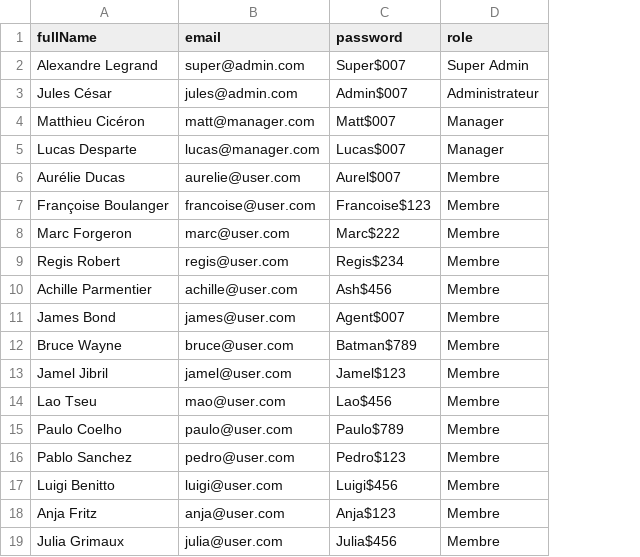
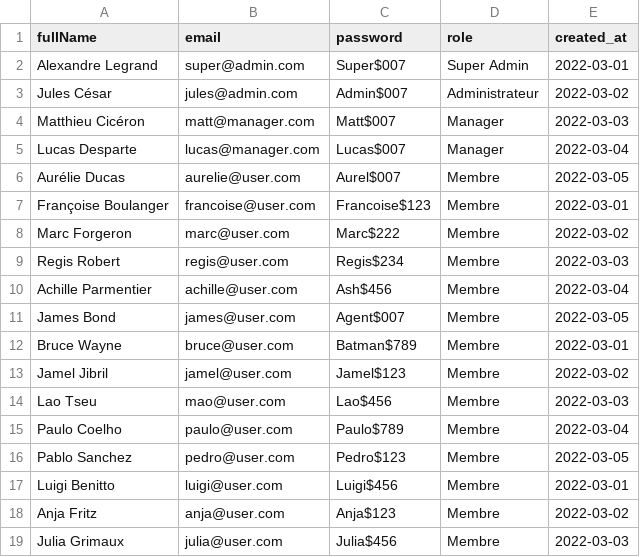
Before and after one commit to Lukam90/Sym-CRM, a CSV file: application/src/DataFixtures/csv/users.csv, drawn as a sheet; the diff names each change by its address in the sheet, - before the commit and + after, or states it on an @@ line.

Commit message:
MAJ Nv Edition Role Utilisateur

```diff
--- a/application/src/DataFixtures/csv/users.csv
+++ b/application/src/DataFixtures/csv/users.csv
+column E (created_at), rows 2-19: 2022-03-01 | 2022-03-02 | 2022-03-03 | 2022-03-04 | 2022-03-05 | 2022-03-01 | 2022-03-02 | 2022-03-03 | 2022-03-04 | 2022-03-05 | 2022-03-01 | 2022-03-02 | 2022-03-03 | 2022-03-04 | 2022-03-05 | 2022-03-01 | 2022-03-02 | 2022-03-03
```
Also changed, not shown: 4 other files.
